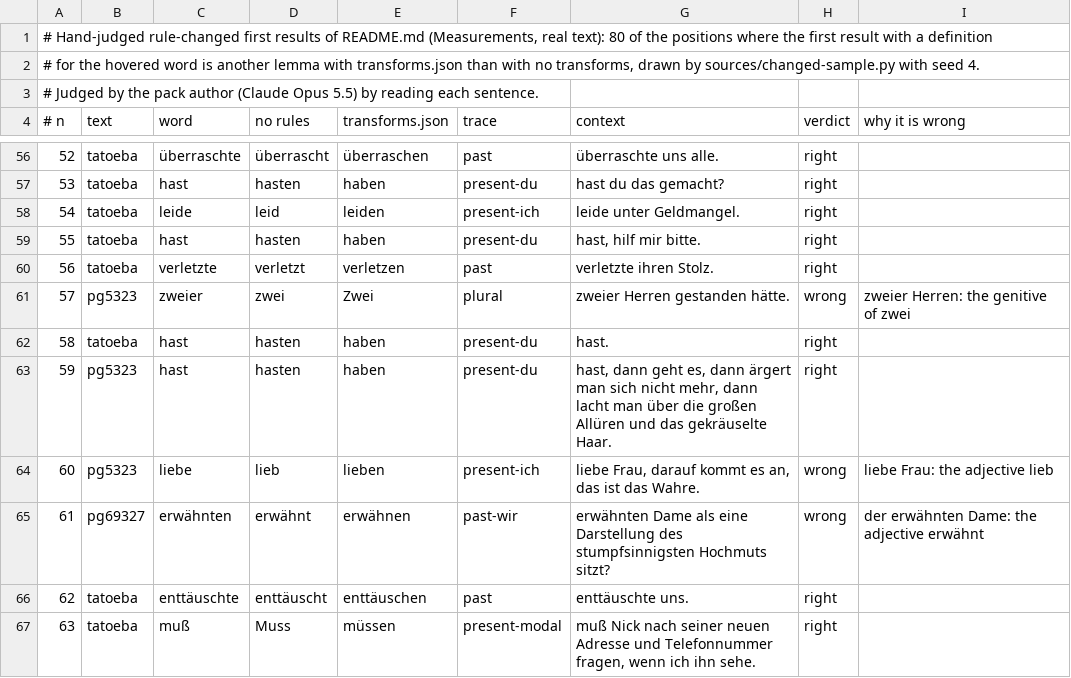
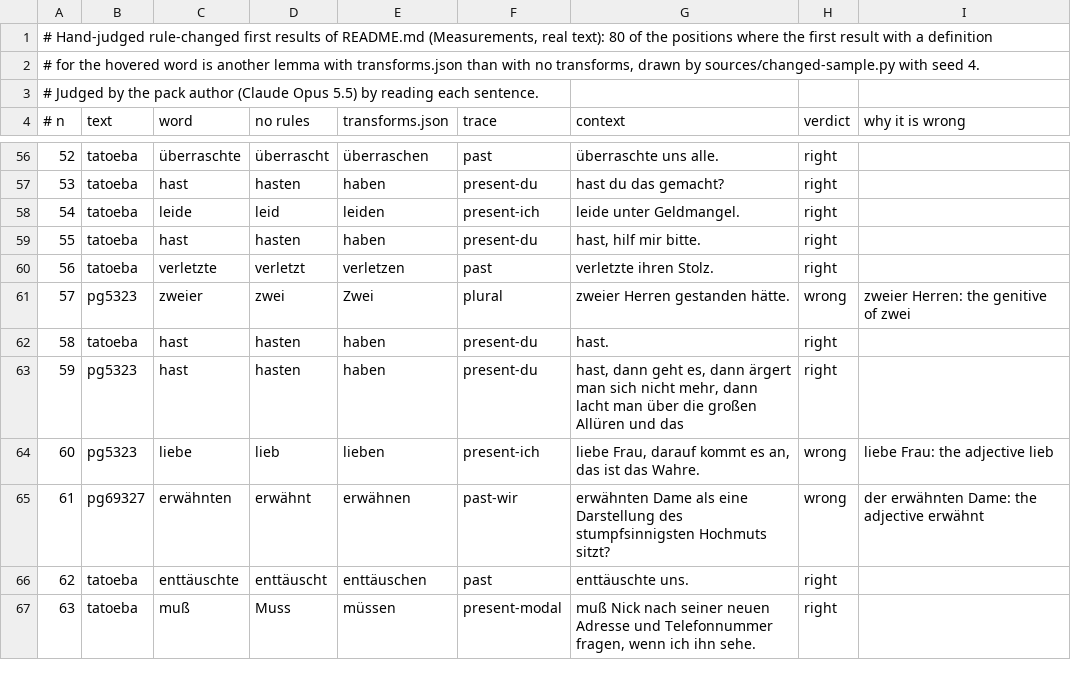
Before and after one commit to bee-san/hoshidicts, a TSV file: languages/de/sources/changed-judged.tsv, drawn as a sheet; only a part is shown, gaps mark what is left out; the diff covers the shown part only.

```diff
--- a/languages/de/sources/changed-judged.tsv
+++ b/languages/de/sources/changed-judged.tsv
@@ -62,3 +62,3 @@
 58	tatoeba	hast	hasten	haben	present-du	hast.	right	
-59	pg5323	hast	hasten	haben	present-du	hast, dann geht es, dann ärgert man sich nicht mehr, dann lacht man über die großen Allüren und das gekräuselte Haar.	right	
+59	pg5323	hast	hasten	haben	present-du	hast, dann geht es, dann ärgert man sich nicht mehr, dann lacht man über die großen Allüren und das	right	
 60	pg5323	liebe	lieb	lieben	present-ich	liebe Frau, darauf kommt es an, das ist das Wahre.	wrong	liebe Frau: the adjective lieb
```
Also changed, not shown: 7 edited cells elsewhere in this file, 2 other files.
